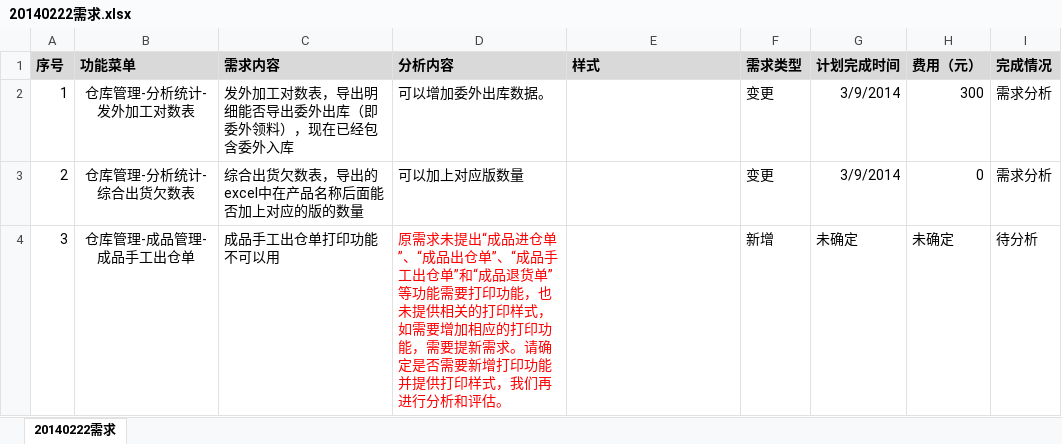
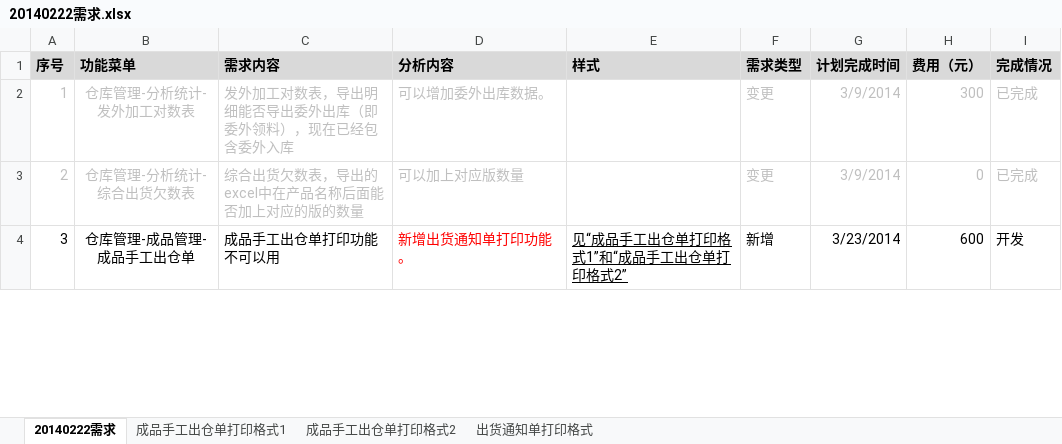
Before and after one commit to ZhangUranus/partner-fq, an Excel workbook: hot-deploy/partner/document/20140222富桥需求/20140222需求.xlsx, sheet 20140222需求, drawn as a sheet; only a part is shown; values as stored, in another font and other column widths than the file's, no borders; charts and pictures not drawn; the diff covers the shown part only; the diff names each change by its address in the sheet, - before the commit and + after, or states it on an @@ line.

```diff
--- a/hot-deploy/partner/document/20140222富桥需求/20140222需求.xlsx (sheet 20140222需求)
+++ b/hot-deploy/partner/document/20140222富桥需求/20140222需求.xlsx (sheet 20140222需求)
+sheet tab: 成品手工出仓单打印格式1
+sheet tab: 成品手工出仓单打印格式2
+sheet tab: 出货通知单打印格式
-A2:D3 text colour: black
+A2:D3 text colour: #BFBFBF
-F2:I3 text colour: black
+F2:I3 text colour: #BFBFBF
-I2:I3 (完成情况): 需求分析
+I2:I3 (完成情况): 已完成
-D4 (分析内容): 原需求未提出“成品进仓单”、“成品出仓单”、“成品手工出仓单”和“成品退货单”等功能需要打印功能，也未提供相关的打印样式，如需要增加相应的打印功能，需要提新需求。请确定是否需要新增打印功能并提供打印样式，我们再进行分析和评估。
+D4 (分析内容): 新增出货通知单打印功能。
-E4 (样式): (empty)
+E4 (样式): 见“成品手工出仓单打印格式1”和“成品手工出仓单打印格式2”
-G4 (计划完成时间): 未确定
+G4 (计划完成时间): 3/23/2014
-H4 (费用（元）): 未确定
+H4 (费用（元）): 600
-I4 (完成情况): 待分析
+I4 (完成情况): 开发
```
Also changed, not shown: 3 added rows elsewhere in this sheet, charts or pictures, 7 other files.
